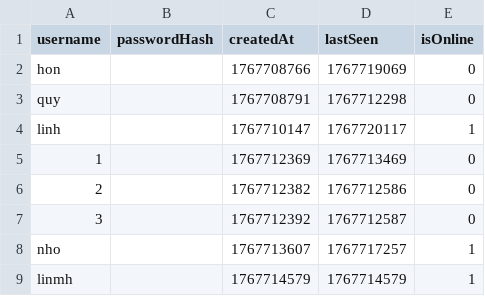
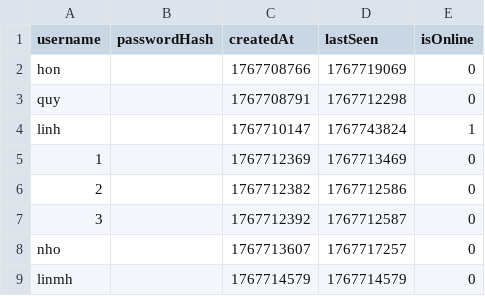
Before and after one commit to linhpt111/chatc-, a CSV file: data/users.csv, drawn as a sheet.

```diff
--- a/data/users.csv
+++ b/data/users.csv
@@ -3,3 +3,3 @@ hon,,1767708766,1767719069,0
 quy,,1767708791,1767712298,0
-linh,,1767710147,1767720117,1
+linh,,1767710147,1767743824,1
 1,,1767712369,1767713469,0
@@ -7,3 +7,3 @@ linh,,1767710147,1767720117,1
 3,,1767712392,1767712587,0
-nho,,1767713607,1767717257,1
-linmh,,1767714579,1767714579,1
+nho,,1767713607,1767717257,0
+linmh,,1767714579,1767714579,0
```
Also changed, not shown: 6 other files.
